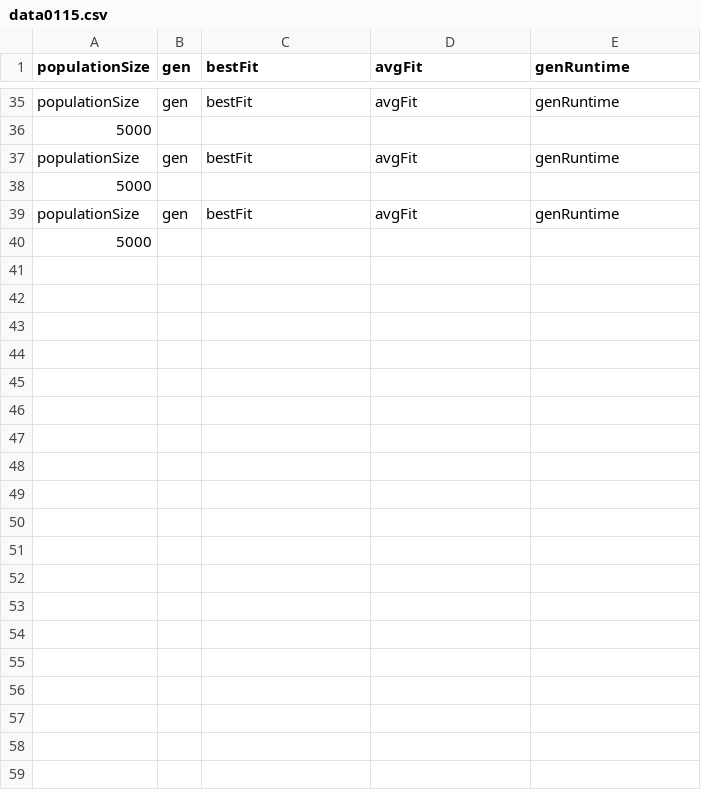
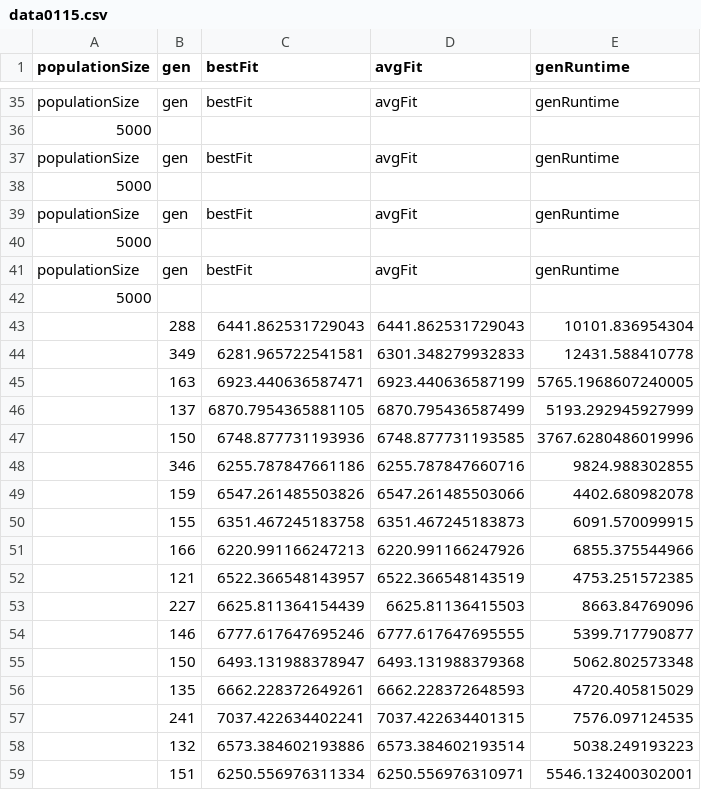
Before and after one commit to danny3125/CTSP_GA_time_constrain, a CSV file: data0115.csv, drawn as a sheet; only a part is shown, gaps mark what is left out; the diff covers the shown part only; the diff names each change by its address in the sheet, - before the commit and + after, or states it on an @@ line.

```diff
--- a/data0115.csv
+++ b/data0115.csv
+row 41: populationSize | gen | bestFit | avgFit | genRuntime
+row 42: 5000
+row 43:  | 288 | 6441.862531729043 | 6441.862531729043 | 10101.836954304
+row 44:  | 349 | 6281.965722541581 | 6301.348279932833 | 12431.588410778
+row 45:  | 163 | 6923.440636587471 | 6923.440636587199 | 5765.1968607240005
+row 46:  | 137 | 6870.7954365881105 | 6870.795436587499 | 5193.292945927999
+row 47:  | 150 | 6748.877731193936 | 6748.877731193585 | 3767.6280486019996
+row 48:  | 346 | 6255.787847661186 | 6255.787847660716 | 9824.988302855
+row 49:  | 159 | 6547.261485503826 | 6547.261485503066 | 4402.680982078
+row 50:  | 155 | 6351.467245183758 | 6351.467245183873 | 6091.570099915
+row 51:  | 166 | 6220.991166247213 | 6220.991166247926 | 6855.375544966
+row 52:  | 121 | 6522.366548143957 | 6522.366548143519 | 4753.251572385
+row 53:  | 227 | 6625.811364154439 | 6625.81136415503 | 8663.84769096
+row 54:  | 146 | 6777.617647695246 | 6777.617647695555 | 5399.717790877
+row 55:  | 150 | 6493.131988378947 | 6493.131988379368 | 5062.802573348
+row 56:  | 135 | 6662.228372649261 | 6662.228372648593 | 4720.405815029
+row 57:  | 241 | 7037.422634402241 | 7037.422634401315 | 7576.097124535
+row 58:  | 132 | 6573.384602193886 | 6573.384602193514 | 5038.249193223
+row 59:  | 151 | 6250.556976311334 | 6250.556976310971 | 5546.132400302001
```
Also changed, not shown: 15 added rows elsewhere in this file, 2 other files.
